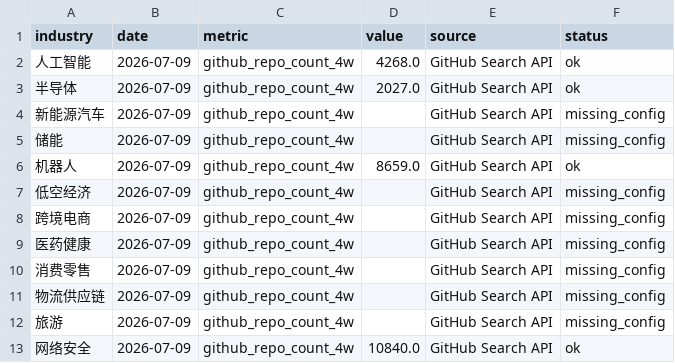
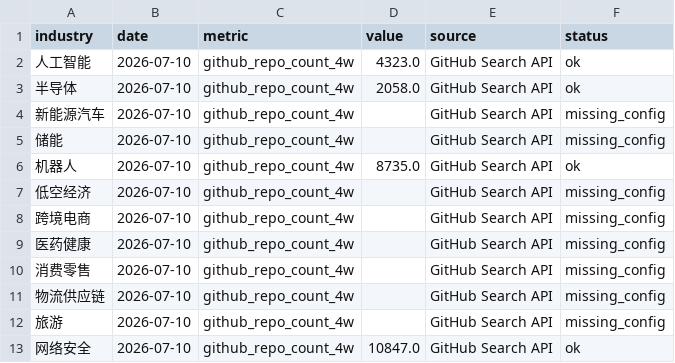
Before and after one commit to weishengh810-prog/industry-tracker, a CSV file: data/raw/github_daily.csv, drawn as a sheet.

```diff
--- a/data/raw/github_daily.csv
+++ b/data/raw/github_daily.csv
@@ -1,13 +1,13 @@
 industry,date,metric,value,source,status
-人工智能,2026-07-09,github_repo_count_4w,4268.0,GitHub Search API,ok
-半导体,2026-07-09,github_repo_count_4w,2027.0,GitHub Search API,ok
-新能源汽车,2026-07-09,github_repo_count_4w,,GitHub Search API,missing_config
-储能,2026-07-09,github_repo_count_4w,,GitHub Search API,missing_config
-机器人,2026-07-09,github_repo_count_4w,8659.0,GitHub Search API,ok
-低空经济,2026-07-09,github_repo_count_4w,,GitHub Search API,missing_config
-跨境电商,2026-07-09,github_repo_count_4w,,GitHub Search API,missing_config
-医药健康,2026-07-09,github_repo_count_4w,,GitHub Search API,missing_config
-消费零售,2026-07-09,github_repo_count_4w,,GitHub Search API,missing_config
-物流供应链,2026-07-09,github_repo_count_4w,,GitHub Search API,missing_config
-旅游,2026-07-09,github_repo_count_4w,,GitHub Search API,missing_config
-网络安全,2026-07-09,github_repo_count_4w,10840.0,GitHub Search API,ok
+人工智能,2026-07-10,github_repo_count_4w,4323.0,GitHub Search API,ok
+半导体,2026-07-10,github_repo_count_4w,2058.0,GitHub Search API,ok
+新能源汽车,2026-07-10,github_repo_count_4w,,GitHub Search API,missing_config
+储能,2026-07-10,github_repo_count_4w,,GitHub Search API,missing_config
+机器人,2026-07-10,github_repo_count_4w,8735.0,GitHub Search API,ok
+低空经济,2026-07-10,github_repo_count_4w,,GitHub Search API,missing_config
+跨境电商,2026-07-10,github_repo_count_4w,,GitHub Search API,missing_config
+医药健康,2026-07-10,github_repo_count_4w,,GitHub Search API,missing_config
+消费零售,2026-07-10,github_repo_count_4w,,GitHub Search API,missing_config
+物流供应链,2026-07-10,github_repo_count_4w,,GitHub Search API,missing_config
+旅游,2026-07-10,github_repo_count_4w,,GitHub Search API,missing_config
+网络安全,2026-07-10,github_repo_count_4w,10847.0,GitHub Search API,ok
```
Also changed, not shown: data/processed/momentum_features.csv, data/raw/arxiv_daily.csv, 14 other files.
